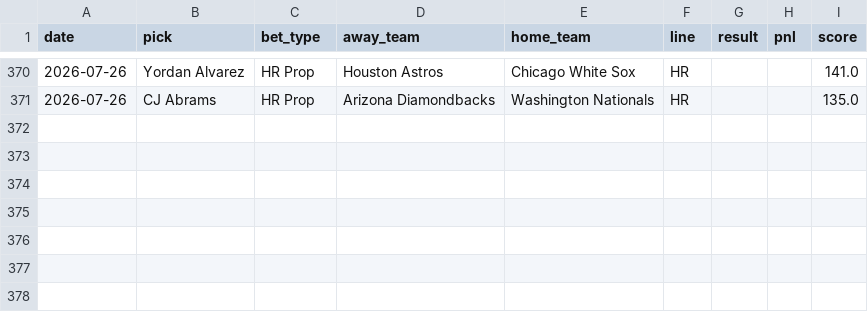
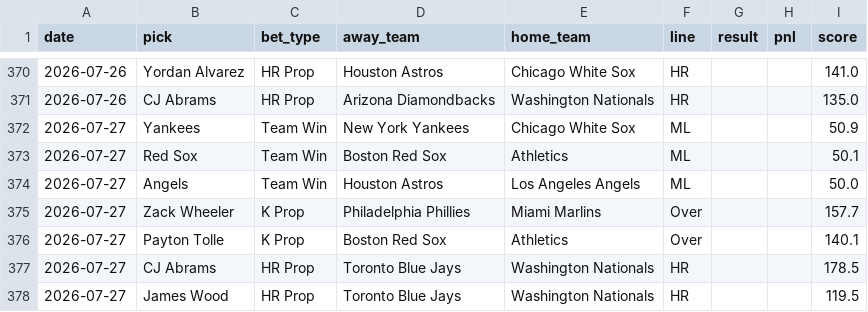
Before and after one commit to HitByOne/mlb-dashboard, a CSV file: data/model_picks.csv, drawn as a sheet; only a part is shown, gaps mark what is left out; the diff names each change by its address in the sheet, - before the commit and + after, or states it on an @@ line.

```diff
--- a/data/model_picks.csv
+++ b/data/model_picks.csv
+row 372: 2026-07-27 | Yankees | Team Win | New York Yankees | Chicago White Sox | ML |  |  | 50.9
+row 373: 2026-07-27 | Red Sox | Team Win | Boston Red Sox | Athletics | ML |  |  | 50.1
+row 374: 2026-07-27 | Angels | Team Win | Houston Astros | Los Angeles Angels | ML |  |  | 50.0
+row 375: 2026-07-27 | Zack Wheeler | K Prop | Philadelphia Phillies | Miami Marlins | Over |  |  | 157.7
+row 376: 2026-07-27 | Payton Tolle | K Prop | Boston Red Sox | Athletics | Over |  |  | 140.1
+row 377: 2026-07-27 | CJ Abrams | HR Prop | Toronto Blue Jays | Washington Nationals | HR |  |  | 178.5
+row 378: 2026-07-27 | James Wood | HR Prop | Toronto Blue Jays | Washington Nationals | HR |  |  | 119.5
```
Also changed, not shown: data/matchups.csv, data/pitcher_stats.csv, 15 other files.
